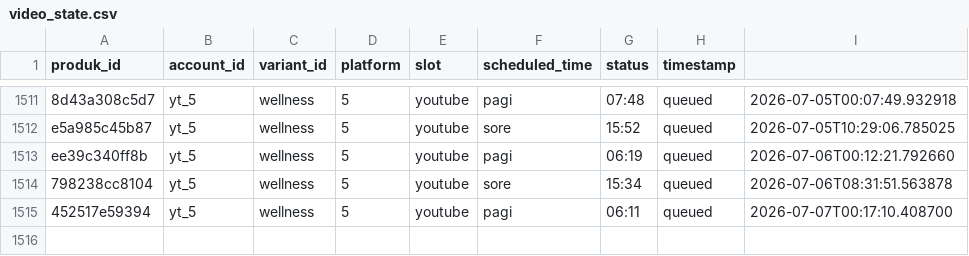
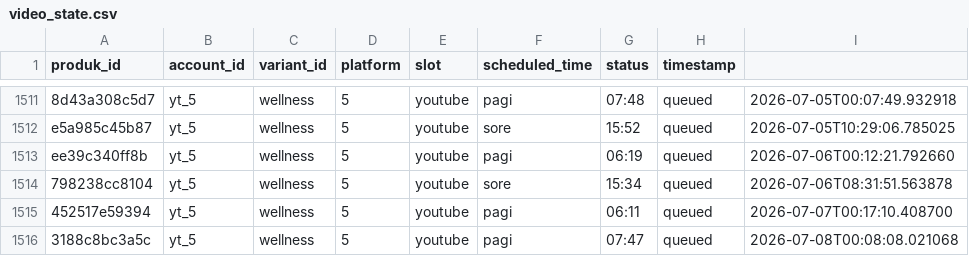
Before and after one commit to Woiiiiiiiii/naon-nya, a CSV file: engine/state/video_state.csv, drawn as a sheet; only a part is shown, gaps mark what is left out.

```diff
--- a/engine/state/video_state.csv
+++ b/engine/state/video_state.csv
@@ -1515 +1515,2 @@ ee39c340ff8b,yt_5,wellness,5,youtube,pagi,06:19,queued,2026-07-06T00:12:21.79266
 452517e59394,yt_5,wellness,5,youtube,pagi,06:11,queued,2026-07-07T00:17:10.408700
+3188c8bc3a5c,yt_5,wellness,5,youtube,pagi,07:47,queued,2026-07-08T00:08:08.021068
```
Also changed, not shown: engine/data/produk.csv, 13 other files.
